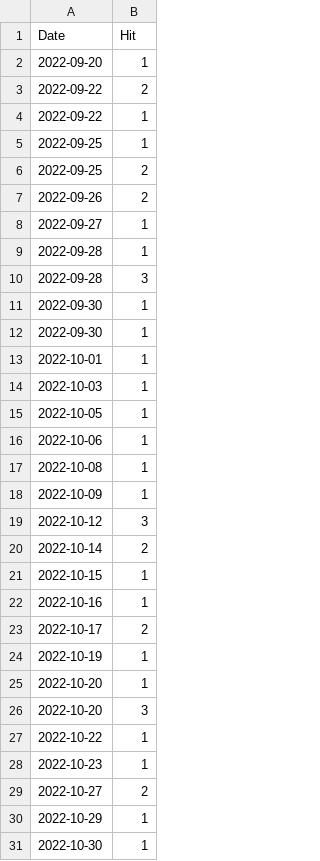
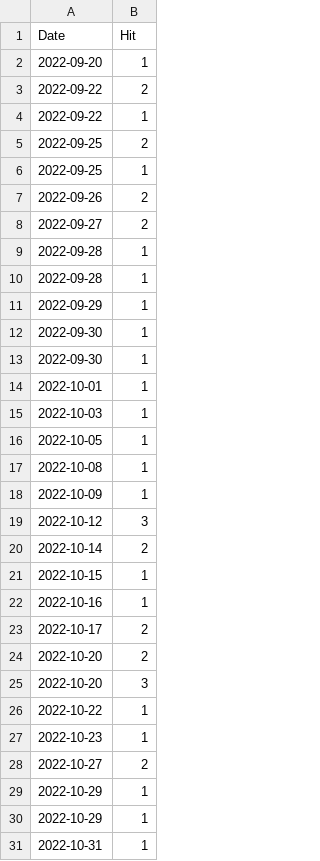
Before and after one commit to notsmart-af/streamlit, a CSV file: data/Natal.csv, drawn as a sheet.

```diff
--- a/data/Natal.csv
+++ b/data/Natal.csv
@@ -4,8 +4,9 @@ Date,Hit
 2022-09-22,1
+2022-09-25,2
 2022-09-25,1
-2022-09-25,2
 2022-09-26,2
-2022-09-27,1
+2022-09-27,2
 2022-09-28,1
-2022-09-28,3
+2022-09-28,1
+2022-09-29,1
 2022-09-30,1
@@ -15,3 +16,2 @@ Date,Hit
 2022-10-05,1
-2022-10-06,1
 2022-10-08,1
@@ -23,4 +23,3 @@ Date,Hit
 2022-10-17,2
-2022-10-19,1
-2022-10-20,1
+2022-10-20,2
 2022-10-20,3
@@ -30,2 +29,3 @@ Date,Hit
 2022-10-29,1
-2022-10-30,1
+2022-10-29,1
+2022-10-31,1
```
Also changed, not shown: 1 other file.
